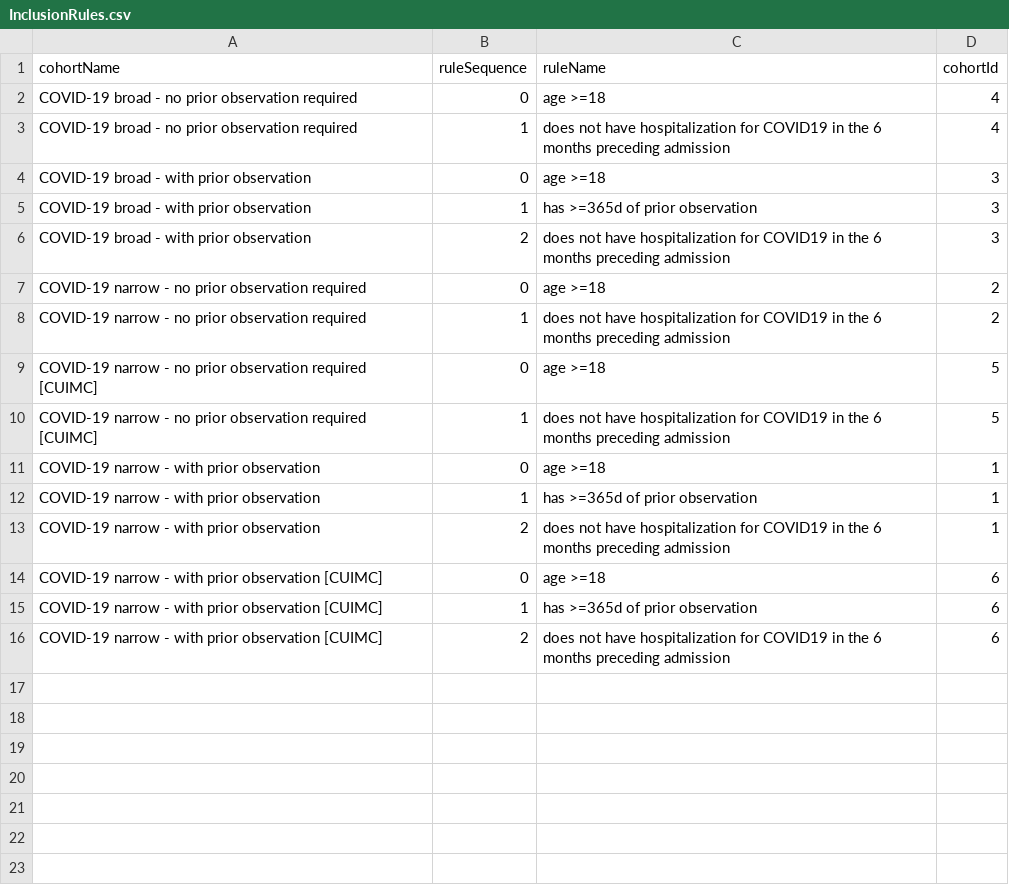
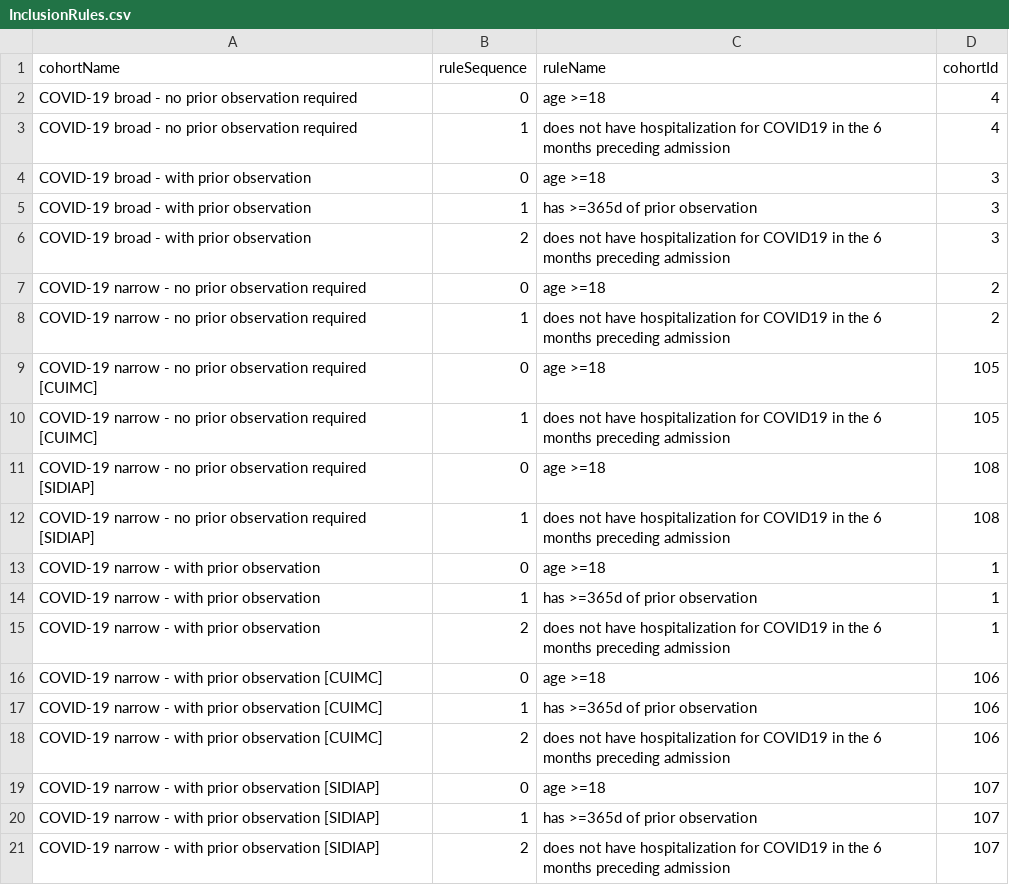
Before and after one commit to ohdsi-studies/Covid19HospitalizationCharacterization, a CSV file: COVID Cohort Diagnostics/inst/cohorts/InclusionRules.csv, drawn as a sheet.

Commit message:
SIDIAP cohorts added

```diff
--- a/COVID Cohort Diagnostics/inst/cohorts/InclusionRules.csv
+++ b/COVID Cohort Diagnostics/inst/cohorts/InclusionRules.csv
@@ -8,4 +8,6 @@
 "COVID-19 narrow - no prior observation required",1,"does not have hospitalization for COVID19 in the 6 months preceding admission",2
-"COVID-19 narrow - no prior observation required [CUIMC]",0,"age >=18",5
-"COVID-19 narrow - no prior observation required [CUIMC]",1,"does not have hospitalization for COVID19 in the 6 months preceding admission",5
+"COVID-19 narrow - no prior observation required [CUIMC]",0,"age >=18",105
+"COVID-19 narrow - no prior observation required [CUIMC]",1,"does not have hospitalization for COVID19 in the 6 months preceding admission",105
+"COVID-19 narrow - no prior observation required [SIDIAP]",0,"age >=18",108
+"COVID-19 narrow - no prior observation required [SIDIAP]",1,"does not have hospitalization for COVID19 in the 6 months preceding admission",108
 "COVID-19 narrow - with prior observation",0,"age >=18",1
@@ -13,4 +15,7 @@
 "COVID-19 narrow - with prior observation",2,"does not have hospitalization for COVID19 in the 6 months preceding admission",1
-"COVID-19 narrow - with prior observation [CUIMC]",0,"age >=18",6
-"COVID-19 narrow - with prior observation [CUIMC]",1,"has >=365d of prior observation",6
-"COVID-19 narrow - with prior observation [CUIMC]",2,"does not have hospitalization for COVID19 in the 6 months preceding admission",6
+"COVID-19 narrow - with prior observation [CUIMC]",0,"age >=18",106
+"COVID-19 narrow - with prior observation [CUIMC]",1,"has >=365d of prior observation",106
+"COVID-19 narrow - with prior observation [CUIMC]",2,"does not have hospitalization for COVID19 in the 6 months preceding admission",106
+"COVID-19 narrow - with prior observation [SIDIAP]",0,"age >=18",107
+"COVID-19 narrow - with prior observation [SIDIAP]",1,"has >=365d of prior observation",107
+"COVID-19 narrow - with prior observation [SIDIAP]",2,"does not have hospitalization for COVID19 in the 6 months preceding admission",107
```
Also changed, not shown: 4 other files.
